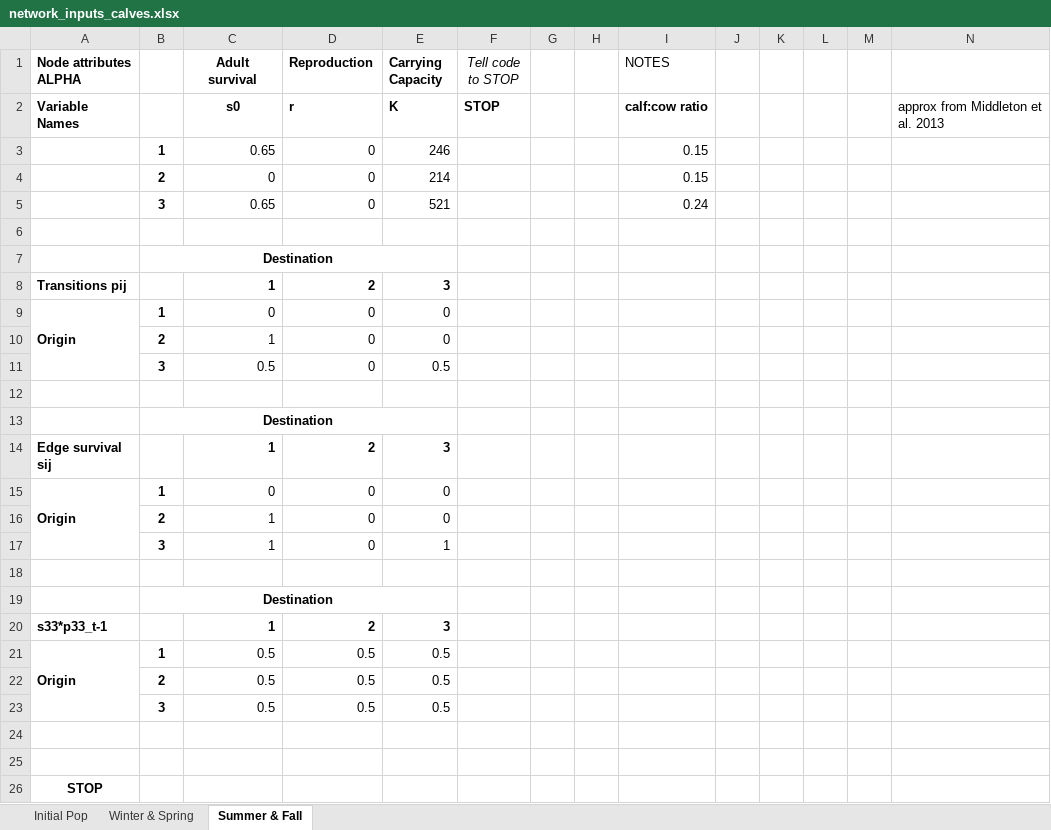
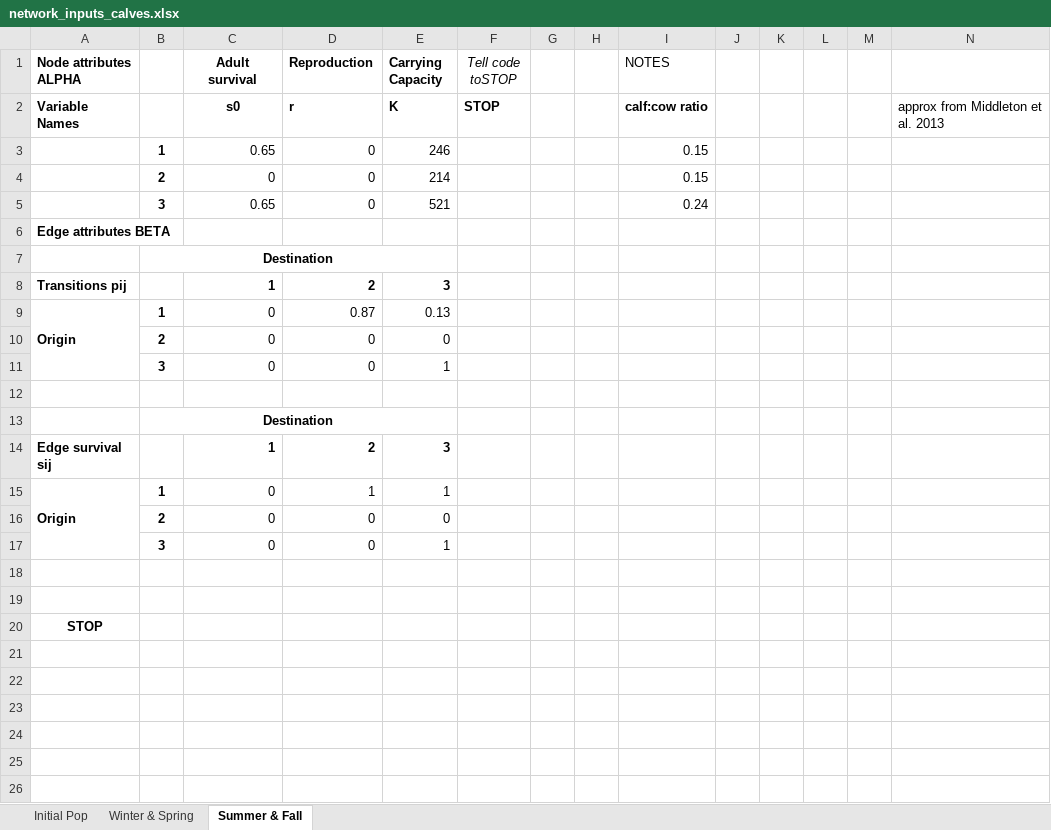
Before and after one commit to NIMBioS-NetworkCode/MigrationNetwork, an Excel workbook: FinalCodeElk/Baseline1/network_inputs_calves.xlsx, sheet Summer & Fall, drawn as a sheet; values as stored, in another font and other column widths than the file's, no borders; the diff names each change by its address in the sheet, - before the commit and + after, or states it on an @@ line.

```diff
--- a/FinalCodeElk/Baseline1/network_inputs_calves.xlsx (sheet Summer & Fall)
+++ b/FinalCodeElk/Baseline1/network_inputs_calves.xlsx (sheet Summer & Fall)
-F1: Tell code to STOP
+F1: Tell code toSTOP
-A6 (Node attributes ALPHA): (empty)
+A6 (Node attributes ALPHA): Edge attributes BETA
-D9 (Reproduction): 0
+D9 (Reproduction): 0.87
-E9 (Carrying Capacity): 0
+E9 (Carrying Capacity): 0.13
-C10 (Adult survival): 1
+C10 (Adult survival): 0
-C11 (Adult survival): 0.5
+C11 (Adult survival): 0
-E11 (Carrying Capacity): 0.5
+E11 (Carrying Capacity): 1
-D15 (Reproduction): 0
+D15 (Reproduction): 1
-E15 (Carrying Capacity): 0
+E15 (Carrying Capacity): 1
-C16:C17 (Adult survival): 1
+C16:C17 (Adult survival): 0
-row 18: (empty)
-row 19:  | Destination
-row 20: s33*p33_t-1 |  | 1 | 2 | 3
-row 21: Origin | 1 | 0.5 | 0.5 | 0.5
-row 22:  | 2 | 0.5 | 0.5 | 0.5
-row 23:  | 3 | 0.5 | 0.5 | 0.5
```
Also changed, not shown: sheet Winter & Spring, formulas that keep their value, FinalCodeElk/Baseline1/network_inputs_adults.xlsx, 19 other files.
